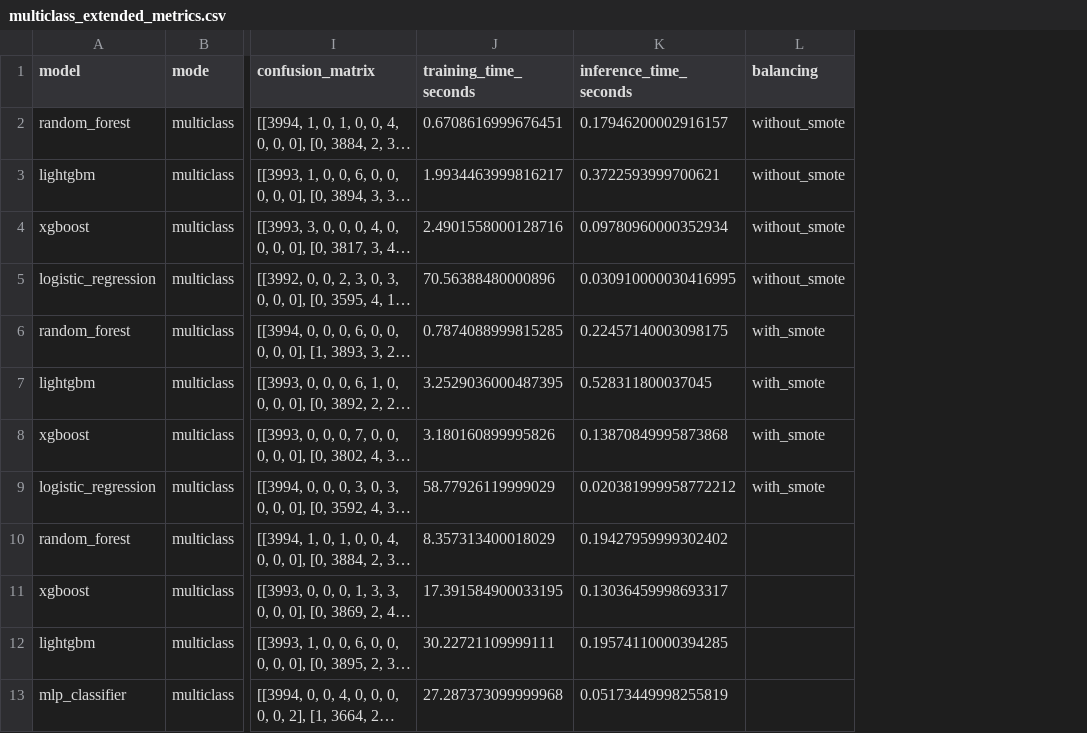
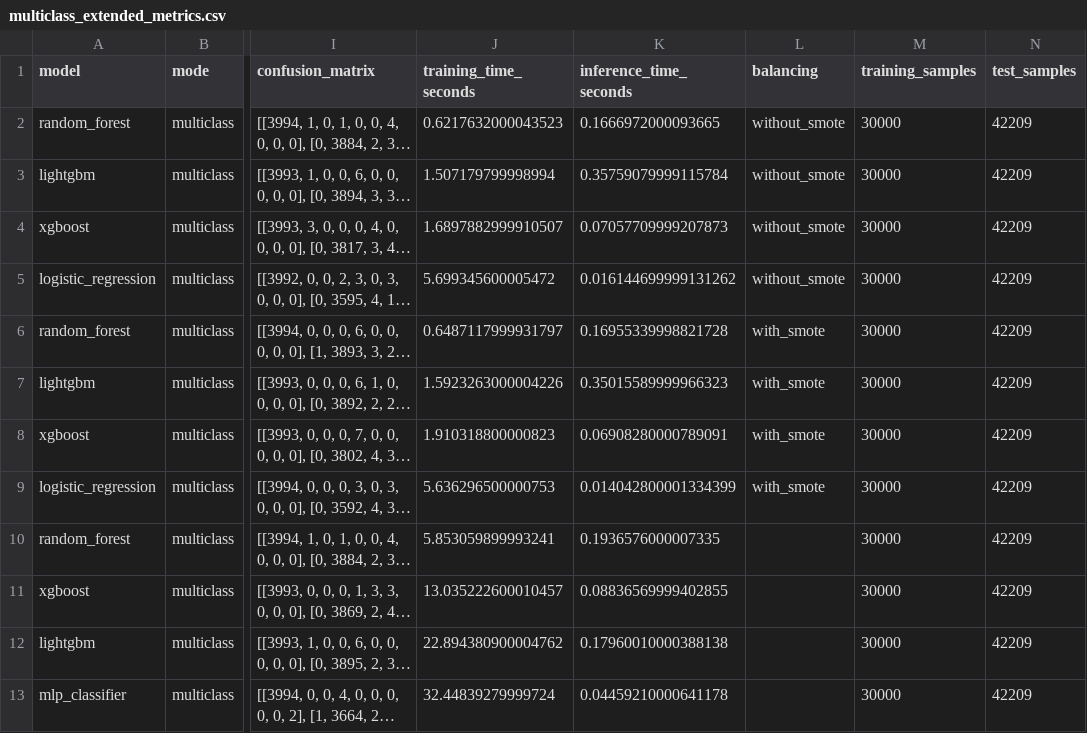
Before and after one commit to marchi26/iot-ids-thesis, a CSV file: results/metrics/multiclass_extended_metrics.csv, drawn as a sheet; only a part is shown, gaps mark what is left out; long unchanged cells end in …; the diff names each change by its address in the sheet, - before the commit and + after, or states it on an @@ line.

```diff
--- a/results/metrics/multiclass_extended_metrics.csv
+++ b/results/metrics/multiclass_extended_metrics.csv
+column M (training_samples), rows 2-13: all 30000
+column N (test_samples), rows 2-13: all 42209
-J2 (training_time_seconds): 0.6708616999676451
+J2 (training_time_seconds): 0.6217632000043523
-K2 (inference_time_seconds): 0.17946200002916157
+K2 (inference_time_seconds): 0.1666972000093665
-J3 (training_time_seconds): 1.9934463999816217
+J3 (training_time_seconds): 1.507179799998994
-K3 (inference_time_seconds): 0.3722593999700621
+K3 (inference_time_seconds): 0.35759079999115784
-J4 (training_time_seconds): 2.4901558000128716
+J4 (training_time_seconds): 1.6897882999910507
-K4 (inference_time_seconds): 0.09780960000352934
+K4 (inference_time_seconds): 0.07057709999207873
-J5 (training_time_seconds): 70.56388480000896
+J5 (training_time_seconds): 5.699345600005472
-K5 (inference_time_seconds): 0.030910000030416995
+K5 (inference_time_seconds): 0.016144699999131262
-J6 (training_time_seconds): 0.7874088999815285
+J6 (training_time_seconds): 0.6487117999931797
-K6 (inference_time_seconds): 0.22457140003098175
+K6 (inference_time_seconds): 0.16955339998821728
-J7 (training_time_seconds): 3.2529036000487395
+J7 (training_time_seconds): 1.5923263000004226
-K7 (inference_time_seconds): 0.528311800037045
+K7 (inference_time_seconds): 0.35015589999966323
-J8 (training_time_seconds): 3.180160899995826
+J8 (training_time_seconds): 1.910318800000823
-K8 (inference_time_seconds): 0.13870849995873868
+K8 (inference_time_seconds): 0.06908280000789091
-J9 (training_time_seconds): 58.77926119999029
+J9 (training_time_seconds): 5.636296500000753
-K9 (inference_time_seconds): 0.020381999958772212
+K9 (inference_time_seconds): 0.014042800001334399
-J10 (training_time_seconds): 8.357313400018029
+J10 (training_time_seconds): 5.853059899993241
-K10 (inference_time_seconds): 0.19427959999302402
+K10 (inference_time_seconds): 0.1936576000007335
-J11 (training_time_seconds): 17.391584900033195
+J11 (training_time_seconds): 13.035222600010457
-K11 (inference_time_seconds): 0.13036459998693317
+K11 (inference_time_seconds): 0.08836569999402855
-J12 (training_time_seconds): 30.22721109999111
+J12 (training_time_seconds): 22.894380900004762
-K12 (inference_time_seconds): 0.19574110000394285
+K12 (inference_time_seconds): 0.17960010000388138
-J13 (training_time_seconds): 27.287373099999968
+J13 (training_time_seconds): 32.44839279999724
-K13 (inference_time_seconds): 0.05173449998255819
+K13 (inference_time_seconds): 0.04459210000641178
```
Also changed, not shown: results/metrics/binary_extended_metrics.csv, results/metrics/embedded_logistic_regression_metrics.csv, 17 other files.
